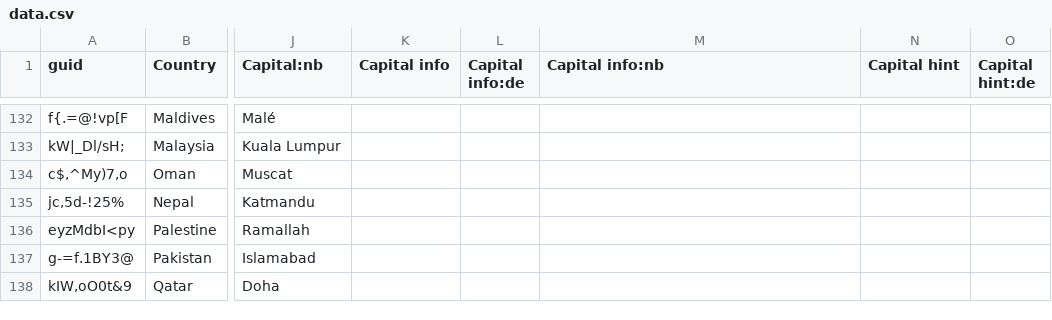
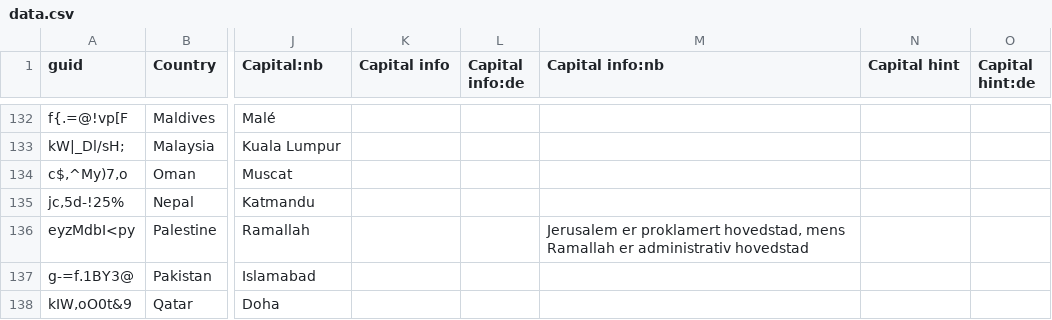
Before and after one commit to anki-geo/ultimate-geography, a CSV file: src/data.csv, drawn as a sheet; only a part is shown, gaps mark what is left out; the diff names each change by its address in the sheet, - before the commit and + after, or states it on an @@ line.

Commit message:
[nb] Add info about Palestine's capital
Government's recommendation:
https://www.regjeringen.no/no/dokumenter/statsnavn_hovedsteder_p/id87854/

```diff
--- a/src/data.csv
+++ b/src/data.csv
-M136 (Capital info:nb): (empty)
+M136 (Capital info:nb): Jerusalem er proklamert hovedstad, mens Ramallah er administrativ hovedstad
```
